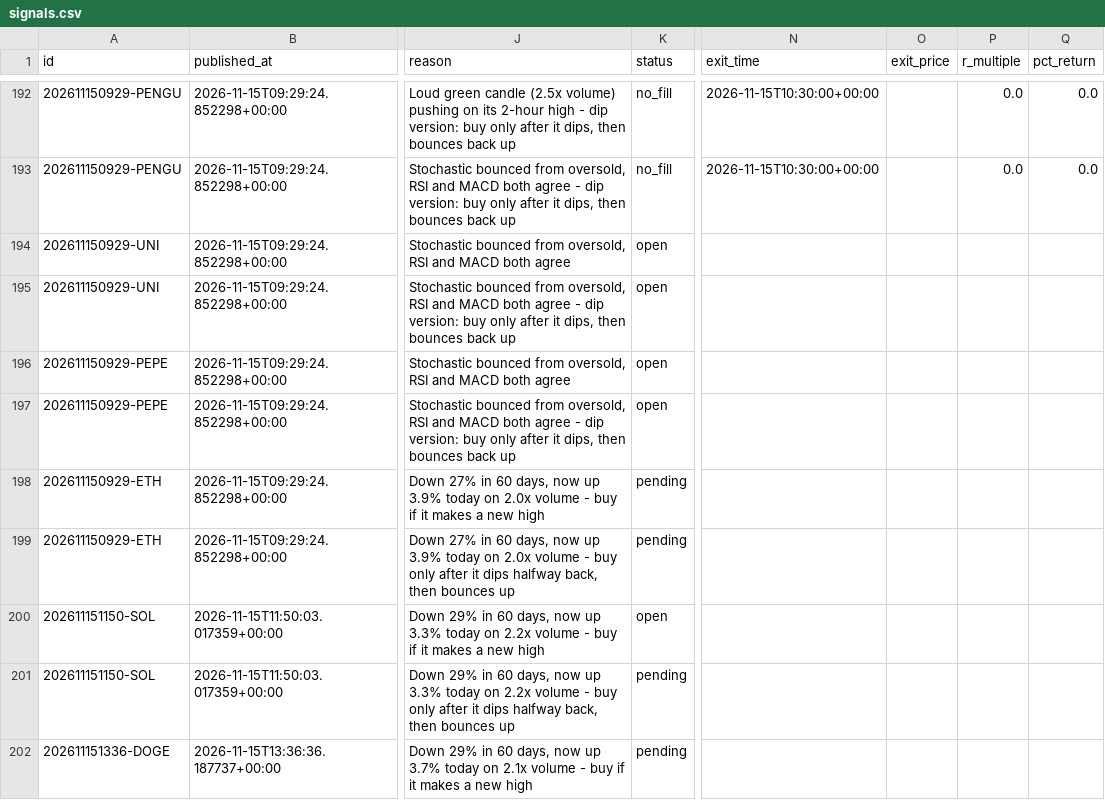
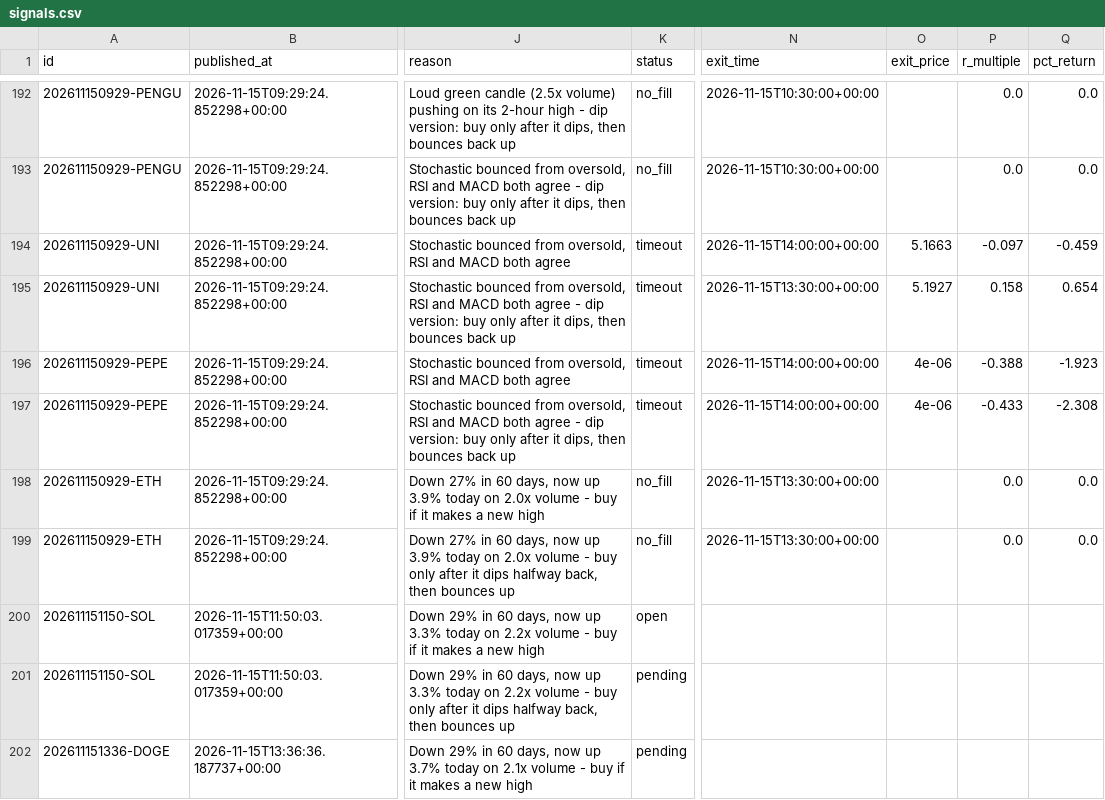
Before and after one commit to tauhid97/Crypto-Boss, a CSV file: data/signals.csv, drawn as a sheet; only a part is shown, gaps mark what is left out; the diff names each change by its address in the sheet, - before the commit and + after, or states it on an @@ line.

```diff
--- a/data/signals.csv
+++ b/data/signals.csv
-K194:K197 (status): open
+K194:K197 (status): timeout
-N194 (exit_time): (empty)
+N194 (exit_time): 2026-11-15T14:00:00+00:00
-O194 (exit_price): (empty)
+O194 (exit_price): 5.1663
-P194 (r_multiple): (empty)
+P194 (r_multiple): -0.097
-Q194 (pct_return): (empty)
+Q194 (pct_return): -0.459
-N195 (exit_time): (empty)
+N195 (exit_time): 2026-11-15T13:30:00+00:00
-O195 (exit_price): (empty)
+O195 (exit_price): 5.1927
-P195 (r_multiple): (empty)
+P195 (r_multiple): 0.158
-Q195 (pct_return): (empty)
+Q195 (pct_return): 0.654
-N196:N197 (exit_time): (empty)
+N196:N197 (exit_time): 2026-11-15T14:00:00+00:00
-O196:O197 (exit_price): (empty)
+O196:O197 (exit_price): 4e-06
-P196 (r_multiple): (empty)
+P196 (r_multiple): -0.388
-Q196 (pct_return): (empty)
+Q196 (pct_return): -1.923
-P197 (r_multiple): (empty)
+P197 (r_multiple): -0.433
-Q197 (pct_return): (empty)
+Q197 (pct_return): -2.308
-K198:K199 (status): pending
+K198:K199 (status): no_fill
-N198:N199 (exit_time): (empty)
+N198:N199 (exit_time): 2026-11-15T13:30:00+00:00
-P198:P199 (r_multiple): (empty)
+P198:P199 (r_multiple): 0.0
-Q198:Q199 (pct_return): (empty)
+Q198:Q199 (pct_return): 0.0
```
Also changed, not shown: 1 other file.
